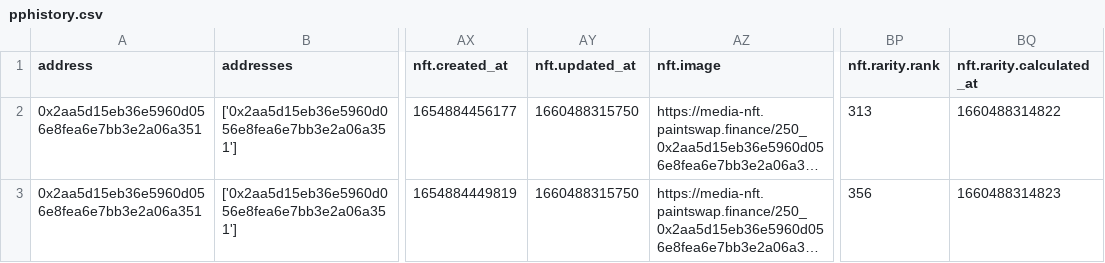
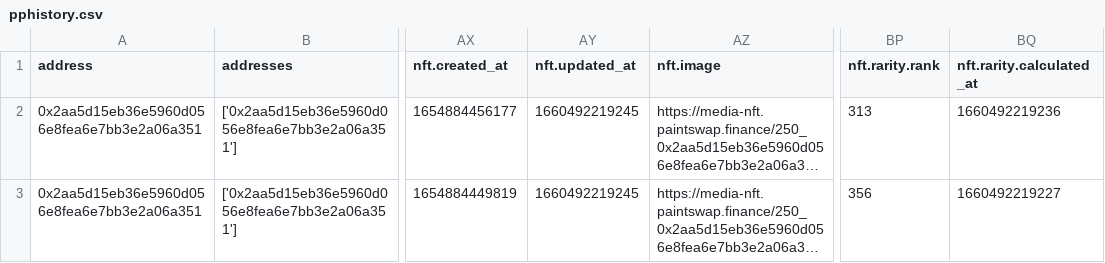
Before and after one commit to ALMIGHTYABE/Pixel-Pirate-Tracker, a CSV file: pphistory.csv, drawn as a sheet; only a part is shown, gaps mark what is left out; long unchanged cells end in …; the diff names each change by its address in the sheet, - before the commit and + after, or states it on an @@ line.

```diff
--- a/pphistory.csv
+++ b/pphistory.csv
-AY2:AY3 (nft.updated_at): 1660488315750
+AY2:AY3 (nft.updated_at): 1660492219245
-BQ2 (nft.rarity.calculated_at): 1660488314822
+BQ2 (nft.rarity.calculated_at): 1660492219236
-BQ3 (nft.rarity.calculated_at): 1660488314823
+BQ3 (nft.rarity.calculated_at): 1660492219227
```
